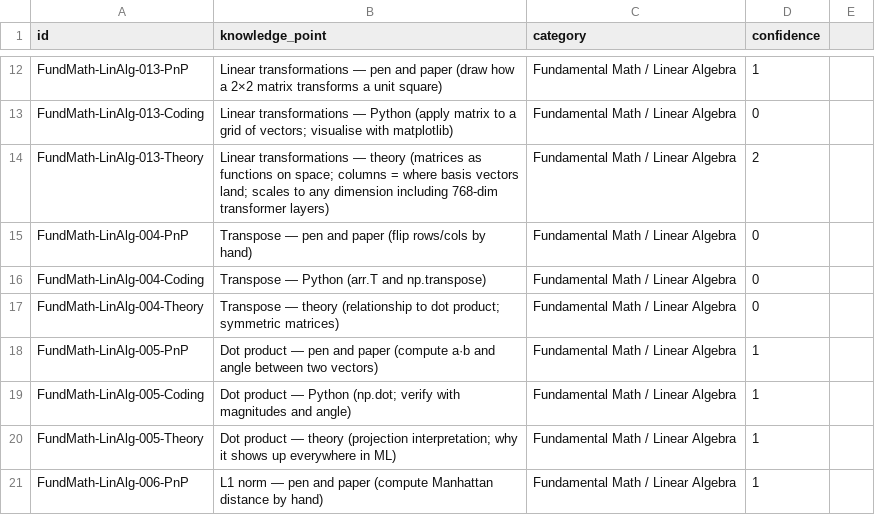
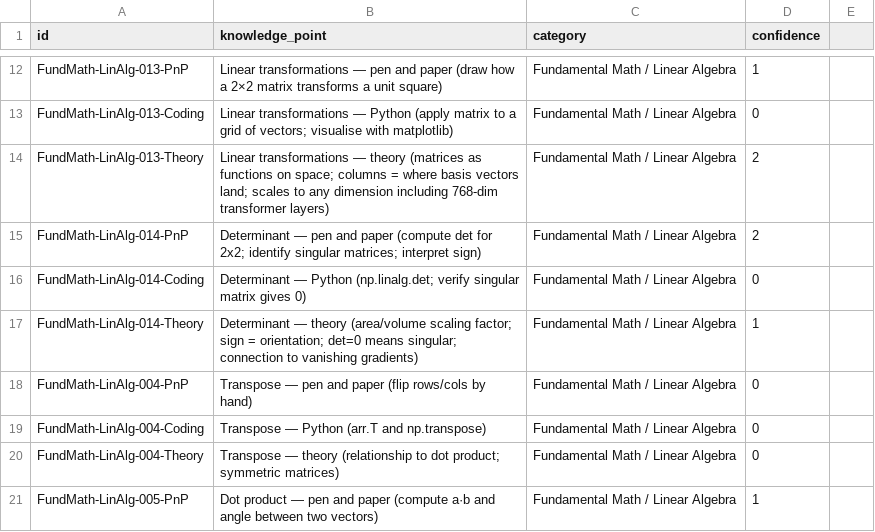
Before and after one commit to msasinowski-loc/pytorch-nlp-journey, a CSV file: private_knowledgehub/KA_knowledge_acquired.csv, drawn as a sheet; only a part is shown, gaps mark what is left out; the shorter side is filled out with more unchanged rows; the diff names each change by its address in the sheet, - before the commit and + after, or states it on an @@ line.

Commit message:
daily update of KA

```diff
--- a/private_knowledgehub/KA_knowledge_acquired.csv
+++ b/private_knowledgehub/KA_knowledge_acquired.csv
+row 15: FundMath-LinAlg-014-PnP | Determinant — pen and paper (compute det for 2x2; identify singular matrices; interpret sign) | Fundamental Math / Linear Algebra | 2
+row 16: FundMath-LinAlg-014-Coding | Determinant — Python (np.linalg.det; verify singular matrix gives 0) | Fundamental Math / Linear Algebra | 0
+row 17: FundMath-LinAlg-014-Theory | Determinant — theory (area/volume scaling factor; sign = orientation; det=0 means singular; connection to vanishing gradients) | Fundamental Math / Linear Algebra | 1
```
